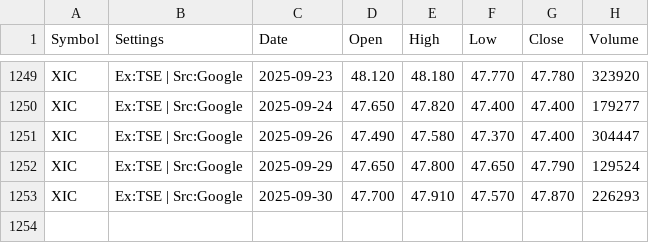
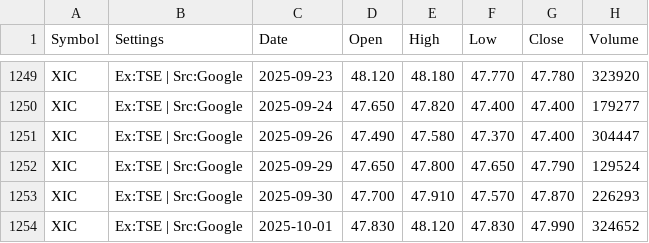
Before and after one commit to gregstoltz/sheets-mirror, a CSV file: sheets/Canadian_ETF_Universe_v2__1op-6H-jXLpM0rJWkfUdVVeY-kw4MVkkFYXz36N_67Ts/H_XIC.csv, drawn as a sheet; only a part is shown, gaps mark what is left out; the diff names each change by its address in the sheet, - before the commit and + after, or states it on an @@ line.

Commit message:
Mirror Canadian ETF Universe (v2) • H_XIC (CSV)

```diff
--- a/sheets/Canadian_ETF_Universe_v2__1op-6H-jXLpM0rJWkfUdVVeY-kw4MVkkFYXz36N_67Ts/H_XIC.csv
+++ b/sheets/Canadian_ETF_Universe_v2__1op-6H-jXLpM0rJWkfUdVVeY-kw4MVkkFYXz36N_67Ts/H_XIC.csv
+row 1254: XIC | Ex:TSE | Src:Google | 2025-10-01 | 47.830 | 48.120 | 47.830 | 47.990 | 324652
```
